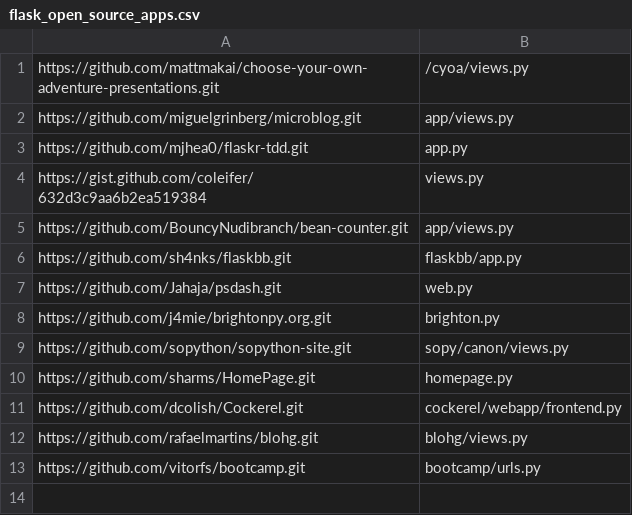
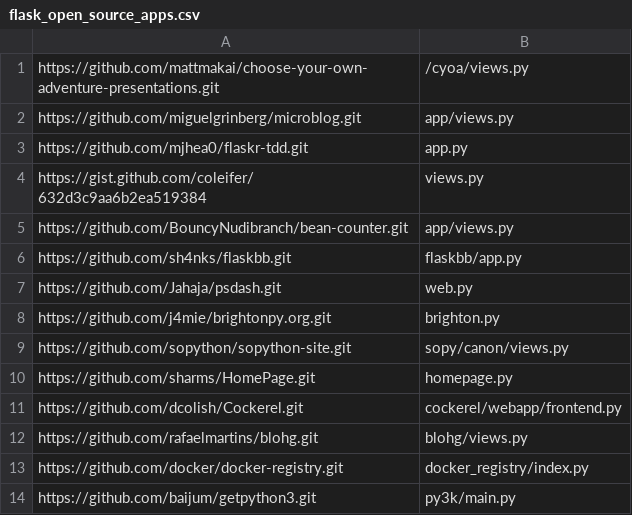
Before and after one commit to python-security/pyt, a CSV file: flask_open_source_apps.csv, drawn as a sheet; removed rows and columns are numbered as before the commit, all else as after; the diff names each change by its address in the sheet, - before the commit and + after, or states it on an @@ line.

Commit message:
Added fixed repos to list

```diff
--- a/flask_open_source_apps.csv
+++ b/flask_open_source_apps.csv
-row 13: https://github.com/vitorfs/bootcamp.git | bootcamp/urls.py
+row 13: https://github.com/docker/docker-registry.git | docker_registry/index.py
+row 14: https://github.com/baijum/getpython3.git | py3k/main.py
```
